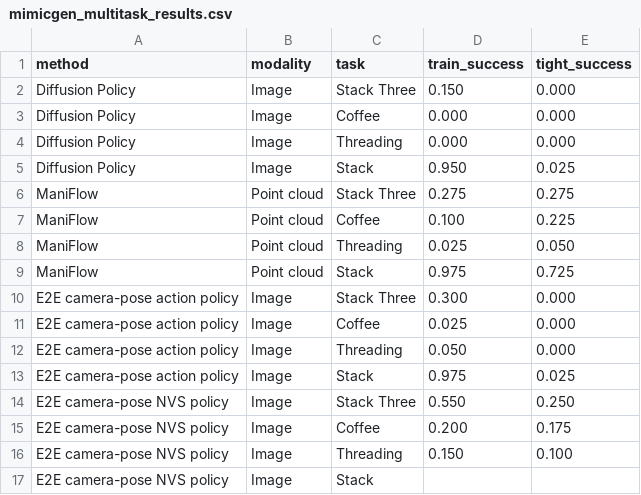
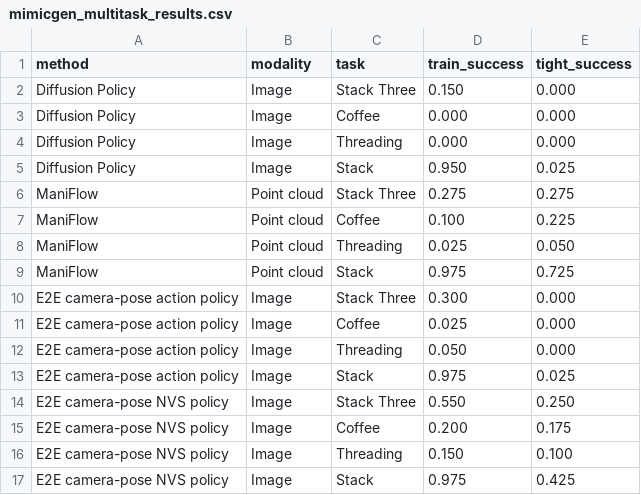
Before and after one commit to haibo-blip/learning-camera-geometry-corl, a CSV file: figures/data/mimicgen_multitask_results.csv, drawn as a sheet.

Commit message:
Update MimicGen Stack result and narrative

```diff
--- a/figures/data/mimicgen_multitask_results.csv
+++ b/figures/data/mimicgen_multitask_results.csv
@@ -16,2 +16,2 @@ E2E camera-pose NVS policy,Image,Coffee,0.200,0.175
 E2E camera-pose NVS policy,Image,Threading,0.150,0.100
-E2E camera-pose NVS policy,Image,Stack,,
+E2E camera-pose NVS policy,Image,Stack,0.975,0.425
```
Also changed, not shown: 10 other files.
